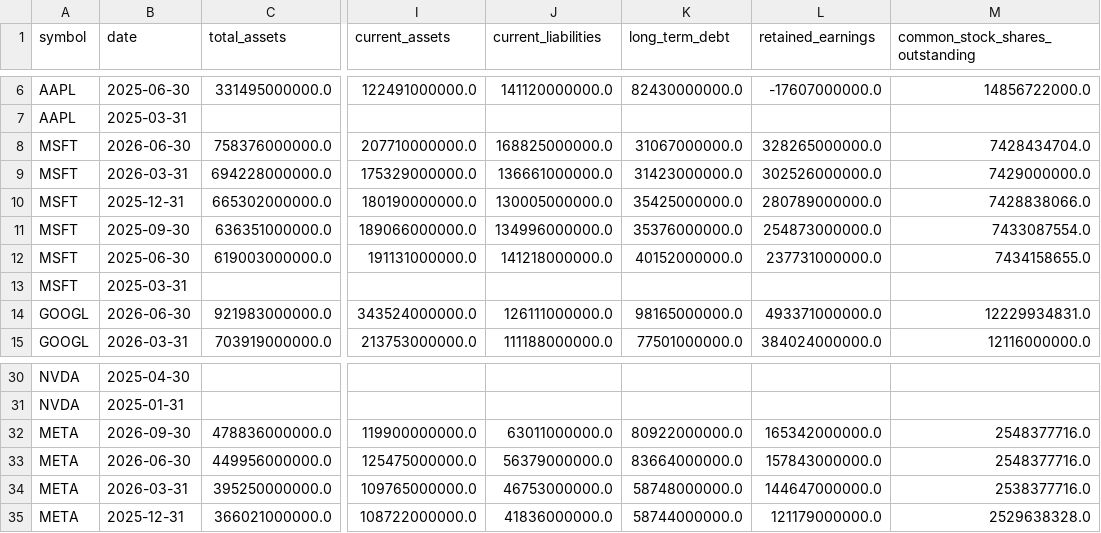
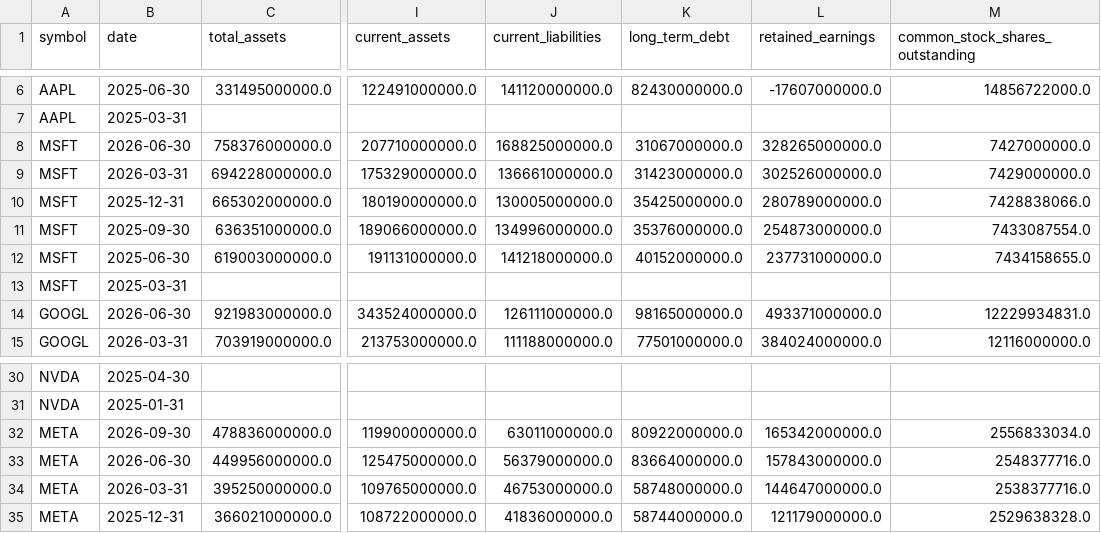
Before and after one commit to altonbot42/magnificent7-dashboard, a CSV file: data/csv/balance_sheet.csv, drawn as a sheet; only a part is shown, gaps mark what is left out; the diff names each change by its address in the sheet, - before the commit and + after, or states it on an @@ line.

```diff
--- a/data/csv/balance_sheet.csv
+++ b/data/csv/balance_sheet.csv
-M8 (common_stock_shares_outstanding): 7428434704.0
+M8 (common_stock_shares_outstanding): 7427000000.0
-M32 (common_stock_shares_outstanding): 2548377716.0
+M32 (common_stock_shares_outstanding): 2556833034.0
```
Also changed, not shown: data/csv/income_statement.csv, data/csv/ratios.csv.
